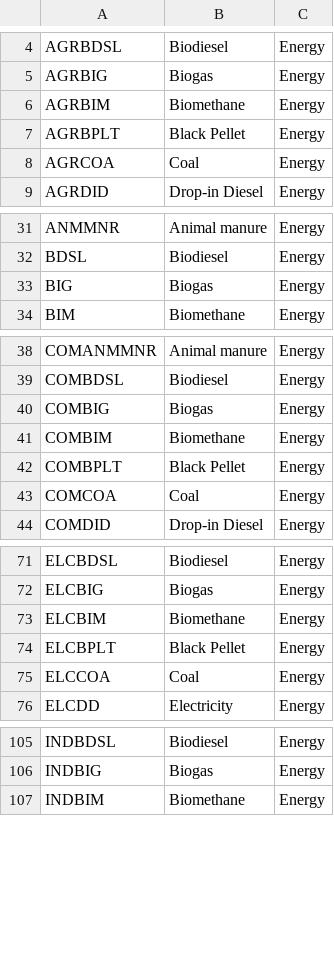
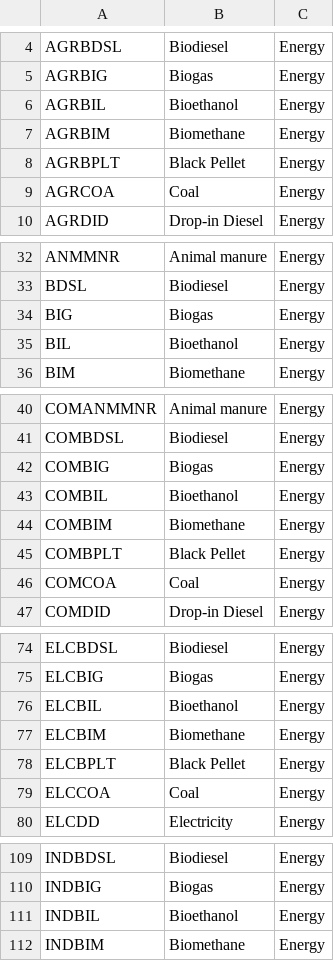
Before and after one commit to EECA-NZ/TIMES-NZ-Model-Files, a CSV file: TIMES-NZ-INTERNAL-QA/data/concordances/commodities/energy.csv, drawn as a sheet; only a part is shown, gaps mark what is left out; the diff covers the shown part only.

```diff
--- a/TIMES-NZ-INTERNAL-QA/data/concordances/commodities/energy.csv
+++ b/TIMES-NZ-INTERNAL-QA/data/concordances/commodities/energy.csv
@@ -5,2 +5,3 @@ AGRBDSL,Biodiesel,Energy
 AGRBIG,Biogas,Energy
+AGRBIL,Bioethanol,Energy
 AGRBIM,Biomethane,Energy
@@ -33,2 +34,3 @@ BDSL,Biodiesel,Energy
 BIG,Biogas,Energy
+BIL,Bioethanol,Energy
 BIM,Biomethane,Energy
@@ -40,2 +42,3 @@ COMBDSL,Biodiesel,Energy
 COMBIG,Biogas,Energy
+COMBIL,Bioethanol,Energy
 COMBIM,Biomethane,Energy
@@ -72,2 +75,3 @@ ELCBDSL,Biodiesel,Energy
 ELCBIG,Biogas,Energy
+ELCBIL,Bioethanol,Energy
 ELCBIM,Biomethane,Energy
@@ -106,2 +110,3 @@ INDBDSL,Biodiesel,Energy
 INDBIG,Biogas,Energy
+INDBIL,Bioethanol,Energy
 INDBIM,Biomethane,Energy
```
Also changed, not shown: 2 added rows elsewhere in this file, TIMES-NZ-INTERNAL-QA/data/concordances/commodities/commodity_sets_and_units.csv, TIMES-NZ-INTERNAL-QA/data/concordances/processes/demand.csv, 13 other files.
